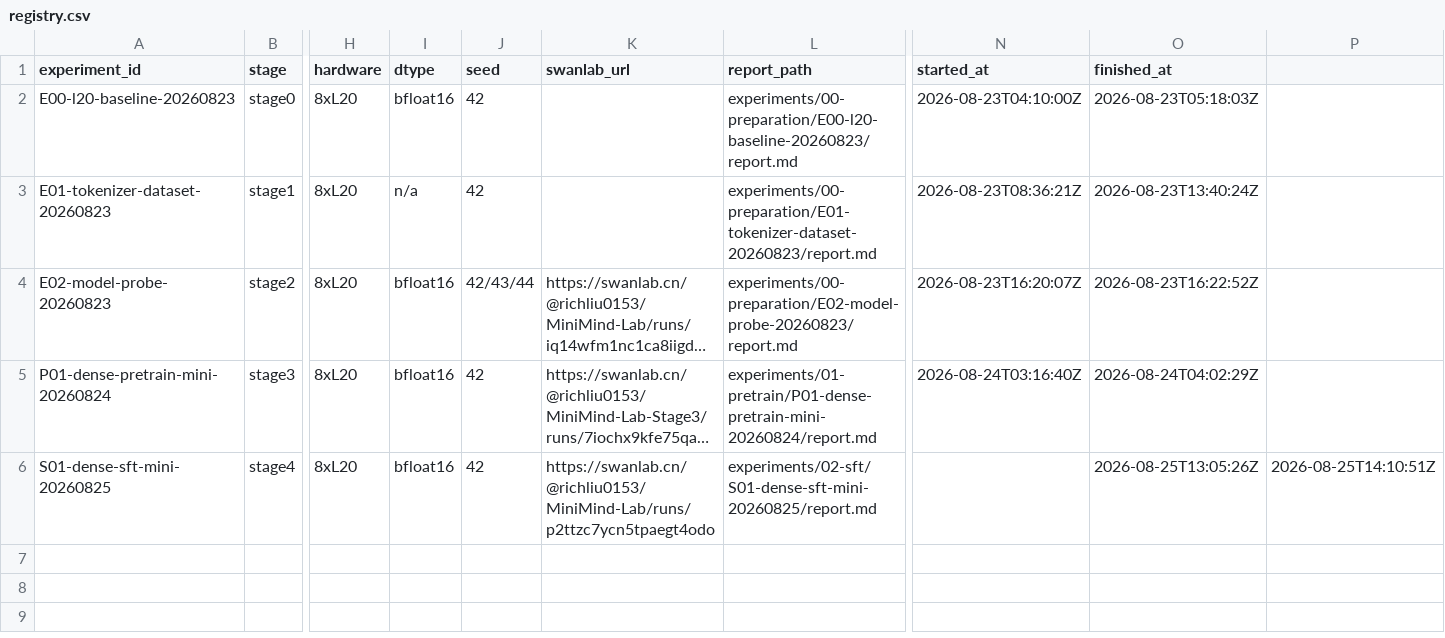
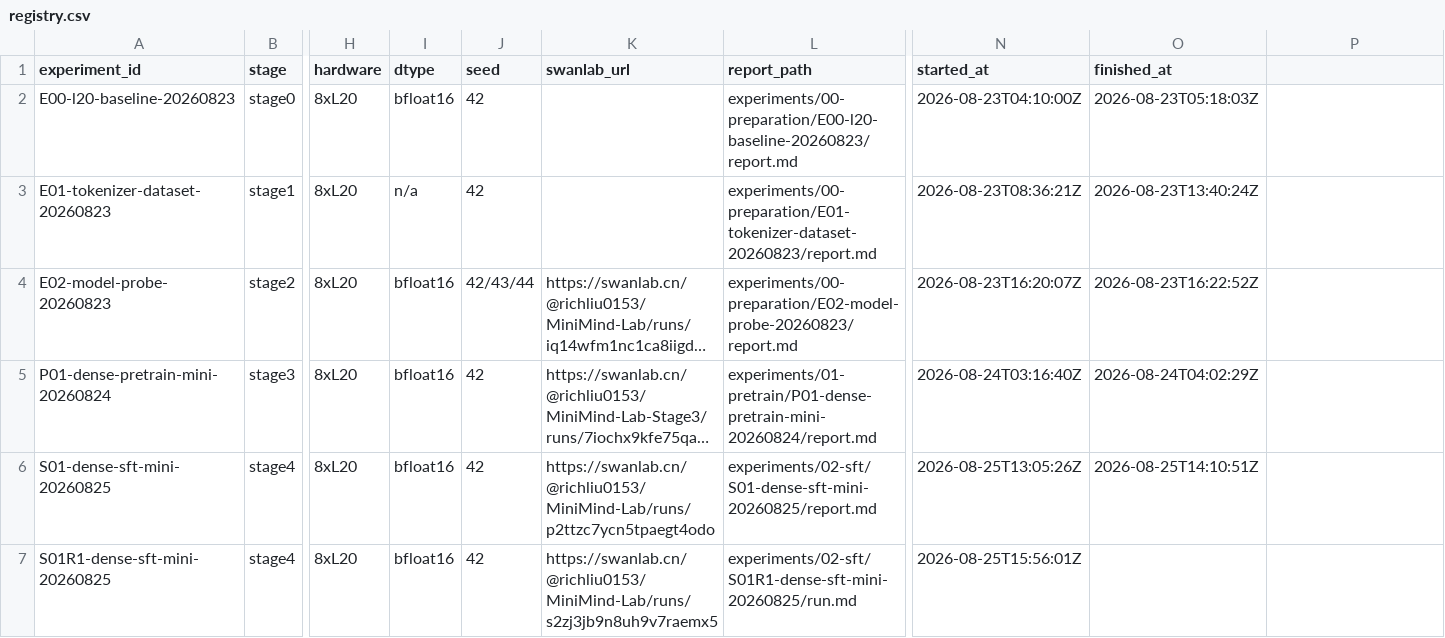
Before and after one commit to Qi18/minimind-lab, a CSV file: experiments/registry.csv, drawn as a sheet; only a part is shown, gaps mark what is left out; long unchanged cells end in …; rows hold the shown columns only; the diff names each change by its address in the sheet, - before the commit and + after, or states it on an @@ line.

Commit message:
stage4: record S01R1 training start

```diff
--- a/experiments/registry.csv
+++ b/experiments/registry.csv
-N6 (started_at): (empty)
+N6 (started_at): 2026-08-25T13:05:26Z
-O6 (finished_at): 2026-08-25T13:05:26Z
+O6 (finished_at): 2026-08-25T14:10:51Z
-P6: 2026-08-25T14:10:51Z
+P6: (empty)
+row 7: S01R1-dense-sft-mini-20260825 | stage4 | 8xL20 | bfloat16 | 42 | https://swanlab.cn/@richliu0153/MiniMind-Lab/runs/s2zj3jb9n8uh9v7raemx5 | experiments/02-sft/S01R1-dense-sft-mini-20260825/run.md | 2026-08-25T15:56:01Z
```
Also changed, not shown: 4 other files.
